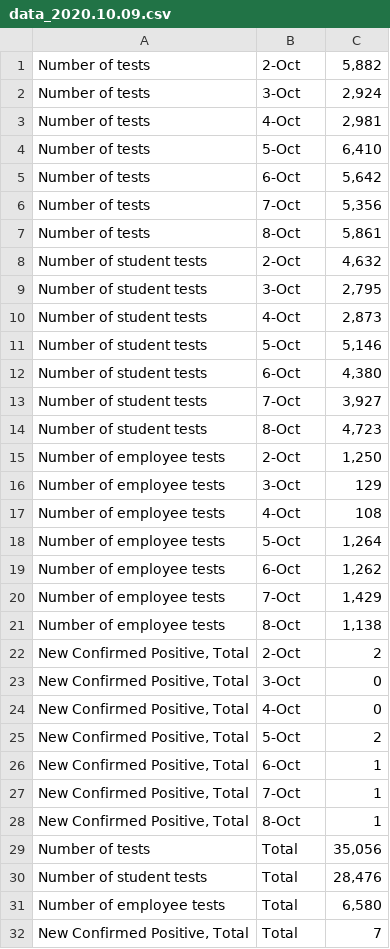
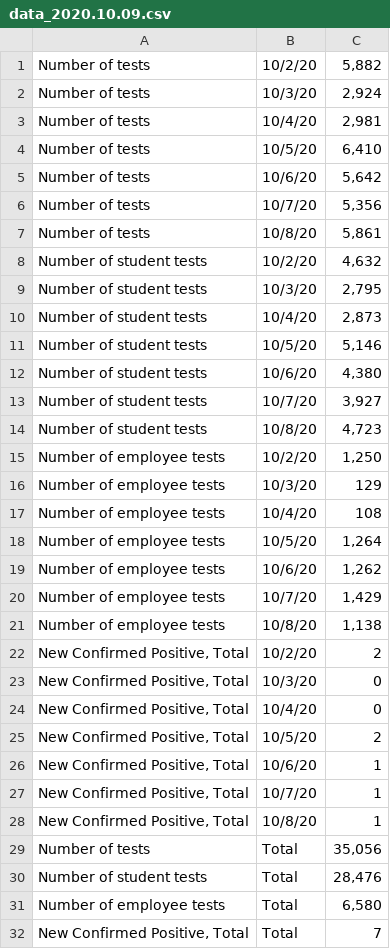
Before and after one commit to dashiellmassey/cornell-covid-dashboard, a CSV file: raw_data/data_2020.10.09.csv, drawn as a sheet.

```diff
--- a/raw_data/data_2020.10.09.csv
+++ b/raw_data/data_2020.10.09.csv
@@ -1,29 +1,29 @@
-Number of tests,2-Oct,"5,882"
-Number of tests,3-Oct,"2,924"
-Number of tests,4-Oct,"2,981"
-Number of tests,5-Oct,"6,410"
-Number of tests,6-Oct,"5,642"
-Number of tests,7-Oct,"5,356"
-Number of tests,8-Oct,"5,861"
-Number of student tests,2-Oct,"4,632"
-Number of student tests,3-Oct,"2,795"
-Number of student tests,4-Oct,"2,873"
-Number of student tests,5-Oct,"5,146"
-Number of student tests,6-Oct,"4,380"
-Number of student tests,7-Oct,"3,927"
-Number of student tests,8-Oct,"4,723"
-Number of employee tests,2-Oct,"1,250"
-Number of employee tests,3-Oct,129
-Number of employee tests,4-Oct,108
-Number of employee tests,5-Oct,"1,264"
-Number of employee tests,6-Oct,"1,262"
-Number of employee tests,7-Oct,"1,429"
-Number of employee tests,8-Oct,"1,138"
-"New Confirmed Positive, Total",2-Oct,2
-"New Confirmed Positive, Total",3-Oct,0
-"New Confirmed Positive, Total",4-Oct,0
-"New Confirmed Positive, Total",5-Oct,2
-"New Confirmed Positive, Total",6-Oct,1
-"New Confirmed Positive, Total",7-Oct,1
-"New Confirmed Positive, Total",8-Oct,1
+Number of tests,10/2/20,"5,882"
+Number of tests,10/3/20,"2,924"
+Number of tests,10/4/20,"2,981"
+Number of tests,10/5/20,"6,410"
+Number of tests,10/6/20,"5,642"
+Number of tests,10/7/20,"5,356"
+Number of tests,10/8/20,"5,861"
+Number of student tests,10/2/20,"4,632"
+Number of student tests,10/3/20,"2,795"
+Number of student tests,10/4/20,"2,873"
+Number of student tests,10/5/20,"5,146"
+Number of student tests,10/6/20,"4,380"
+Number of student tests,10/7/20,"3,927"
+Number of student tests,10/8/20,"4,723"
+Number of employee tests,10/2/20,"1,250"
+Number of employee tests,10/3/20,129
+Number of employee tests,10/4/20,108
+Number of employee tests,10/5/20,"1,264"
+Number of employee tests,10/6/20,"1,262"
+Number of employee tests,10/7/20,"1,429"
+Number of employee tests,10/8/20,"1,138"
+"New Confirmed Positive, Total",10/2/20,2
+"New Confirmed Positive, Total",10/3/20,0
+"New Confirmed Positive, Total",10/4/20,0
+"New Confirmed Positive, Total",10/5/20,2
+"New Confirmed Positive, Total",10/6/20,1
+"New Confirmed Positive, Total",10/7/20,1
+"New Confirmed Positive, Total",10/8/20,1
 Number of tests,Total,"35,056"
```
Also changed, not shown: raw_data/data_2020.10.08.csv, raw_data/data_2020.10.12.csv, 19 other files.
